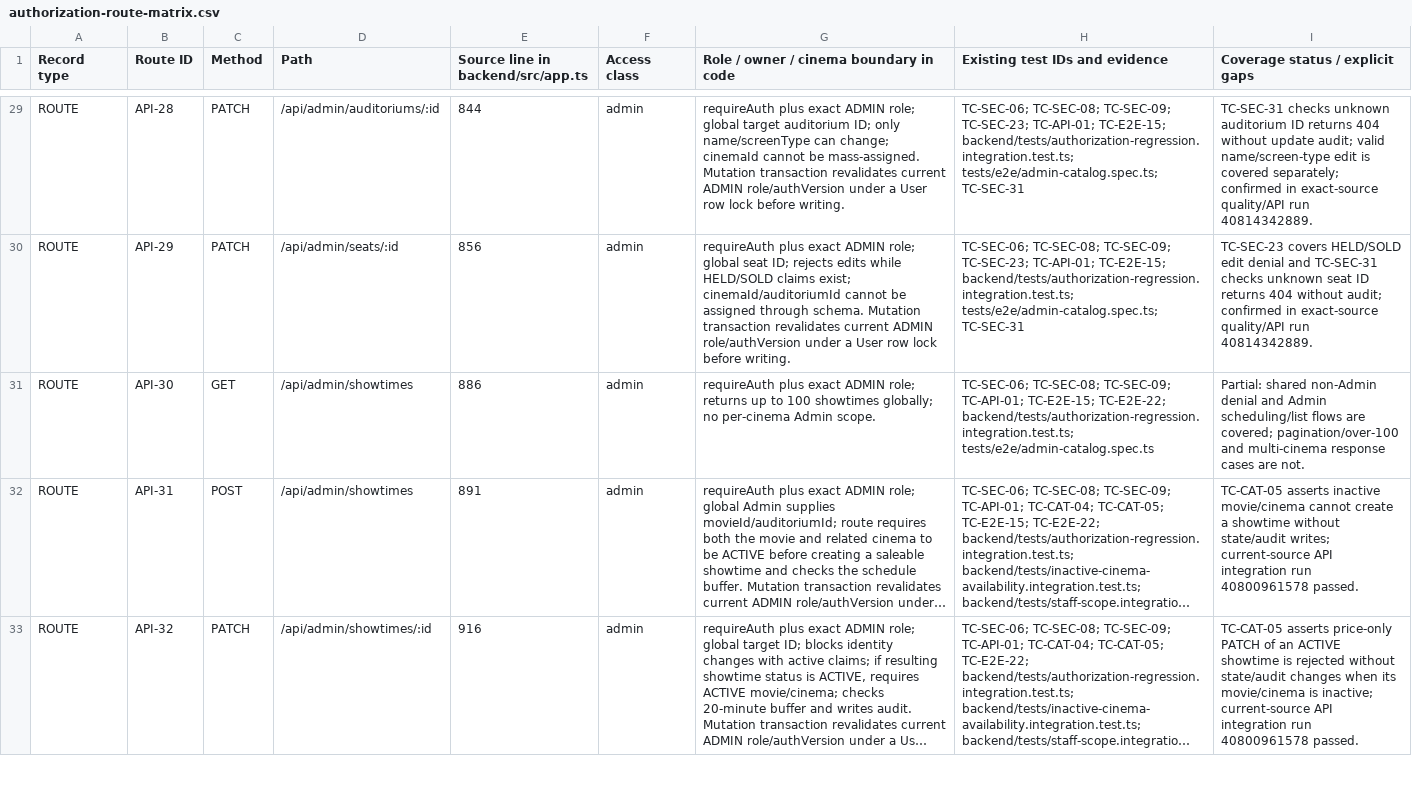
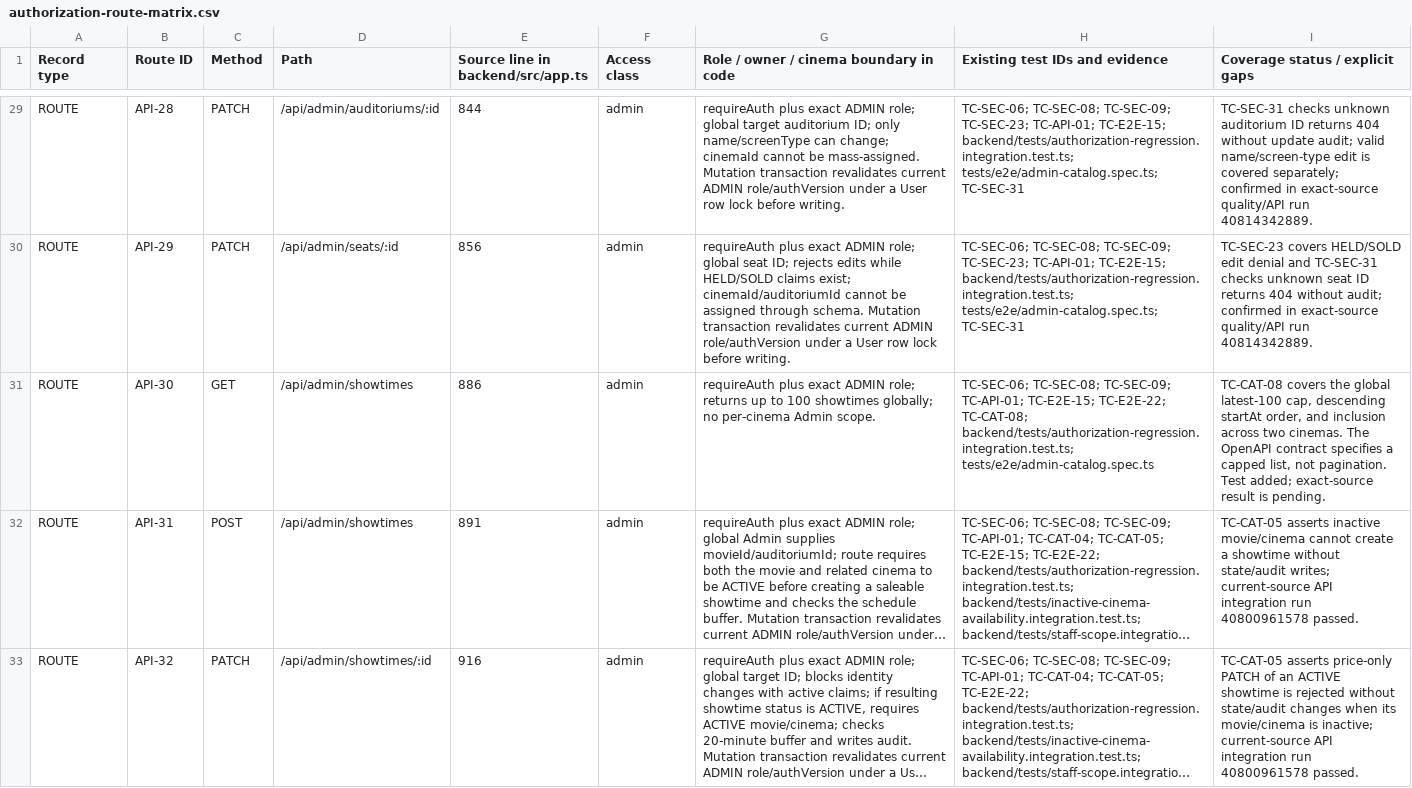
Before and after one commit to mahTuqn/DGKD_GK, a CSV file: docs/security/authorization-route-matrix.csv, drawn as a sheet; only a part is shown, gaps mark what is left out; long unchanged cells end in …; the diff names each change by its address in the sheet, - before the commit and + after, or states it on an @@ line.

```diff
--- a/docs/security/authorization-route-matrix.csv
+++ b/docs/security/authorization-route-matrix.csv
-H31 (Existing test IDs and evidence): …TC-E2E-15; TC-E2E-22; backend/tests/authorization-regression.integration.test.ts; tests/e2e/admin-catalog.spec.ts
+H31 (Existing test IDs and evidence): …TC-E2E-15; TC-E2E-22; TC-CAT-08; backend/tests/authorization-regression.integration.test.ts; tests/e2e/admin-catalog.spec.ts
-I31 (Coverage status / explicit gaps): Partial: shared non-Admin denial and Admin scheduling/list flows are covered; pagination/over-100 and multi-cinema response cases are not.
+I31 (Coverage status / explicit gaps): TC-CAT-08 covers the global latest-100 cap, descending startAt order, and inclusion across two cinemas. The OpenAPI contract specifies a capped list, not pagination. Test added; exact-source result is pending.
```
Also changed, not shown: docs/03-rtm.csv, docs/04-test-cases.csv, 2 other files.
